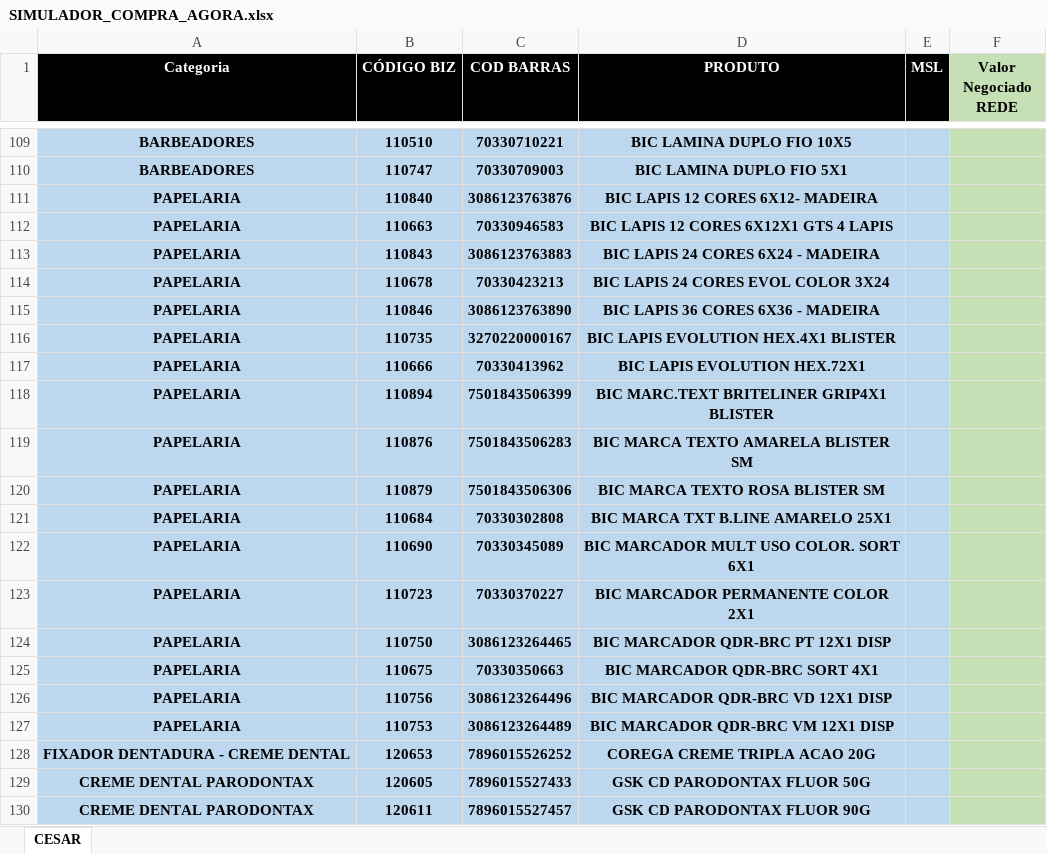
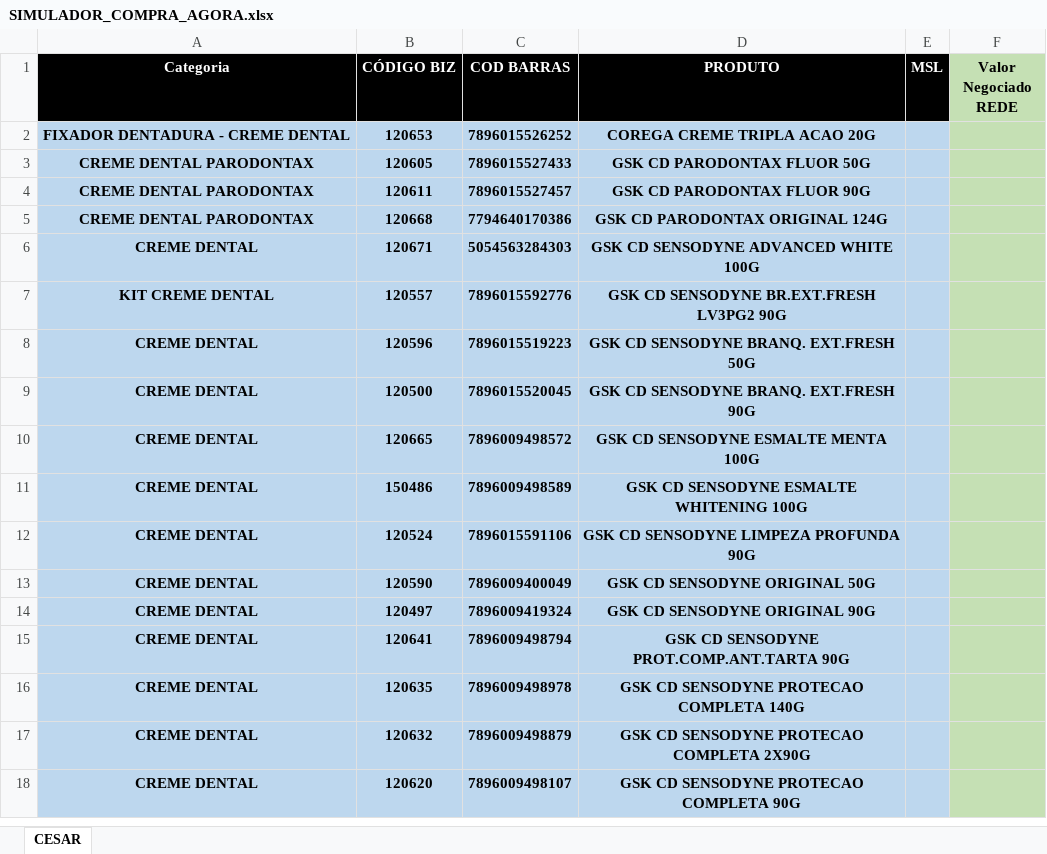
Before and after one commit to Rerimoura/apurainvestimentos_compra_agora, an Excel workbook: SIMULADOR_COMPRA_AGORA.xlsx, sheet CESAR, drawn as a sheet; only a part is shown, gaps mark what is left out; the shorter side is filled out with more unchanged rows; values as stored, in another font and other column widths than the file's, no borders; conditional formats not drawn; the diff covers the shown part only; the diff names each change by its address in the sheet, - before the commit and + after, or states it on an @@ line.

Commit message:
sem bic

```diff
--- a/SIMULADOR_COMPRA_AGORA.xlsx (sheet CESAR)
+++ b/SIMULADOR_COMPRA_AGORA.xlsx (sheet CESAR)
-row 109: BARBEADORES | 110510 | 70330710221 | BIC LAMINA DUPLO FIO 10X5
-row 110: BARBEADORES | 110747 | 70330709003 | BIC LAMINA DUPLO FIO 5X1
-row 111: PAPELARIA | 110840 | 3086123763876 | BIC LAPIS 12 CORES 6X12- MADEIRA
-row 112: PAPELARIA | 110663 | 70330946583 | BIC LAPIS 12 CORES 6X12X1 GTS 4 LAPIS
-row 113: PAPELARIA | 110843 | 3086123763883 | BIC LAPIS 24 CORES 6X24 - MADEIRA
-row 114: PAPELARIA | 110678 | 70330423213 | BIC LAPIS 24 CORES EVOL COLOR 3X24
-row 115: PAPELARIA | 110846 | 3086123763890 | BIC LAPIS 36 CORES 6X36 - MADEIRA
-row 116: PAPELARIA | 110735 | 3270220000167 | BIC LAPIS EVOLUTION HEX.4X1 BLISTER
-row 117: PAPELARIA | 110666 | 70330413962 | BIC LAPIS EVOLUTION HEX.72X1
-row 118: PAPELARIA | 110894 | 7501843506399 | BIC MARC.TEXT BRITELINER GRIP4X1 BLISTER
-row 119: PAPELARIA | 110876 | 7501843506283 | BIC MARCA TEXTO AMARELA BLISTER SM
-row 120: PAPELARIA | 110879 | 7501843506306 | BIC MARCA TEXTO ROSA BLISTER SM
-row 121: PAPELARIA | 110684 | 70330302808 | BIC MARCA TXT B.LINE AMARELO 25X1
-row 122: PAPELARIA | 110690 | 70330345089 | BIC MARCADOR MULT USO COLOR. SORT 6X1
-row 123: PAPELARIA | 110723 | 70330370227 | BIC MARCADOR PERMANENTE COLOR 2X1
-row 124: PAPELARIA | 110750 | 3086123264465 | BIC MARCADOR QDR-BRC PT 12X1 DISP
-row 125: PAPELARIA | 110675 | 70330350663 | BIC MARCADOR QDR-BRC SORT 4X1
-row 126: PAPELARIA | 110756 | 3086123264496 | BIC MARCADOR QDR-BRC VD 12X1 DISP
-row 127: PAPELARIA | 110753 | 3086123264489 | BIC MARCADOR QDR-BRC VM 12X1 DISP
```
Also changed, not shown: 107 removed rows elsewhere in this sheet.
